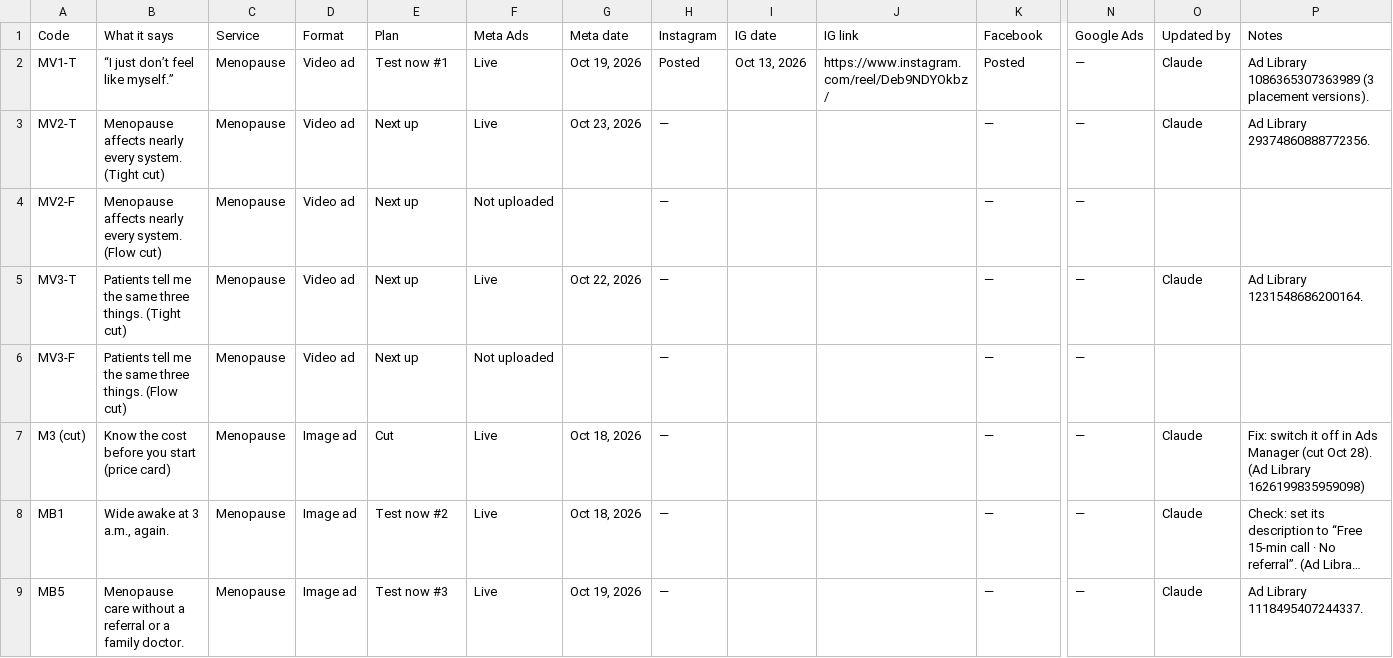
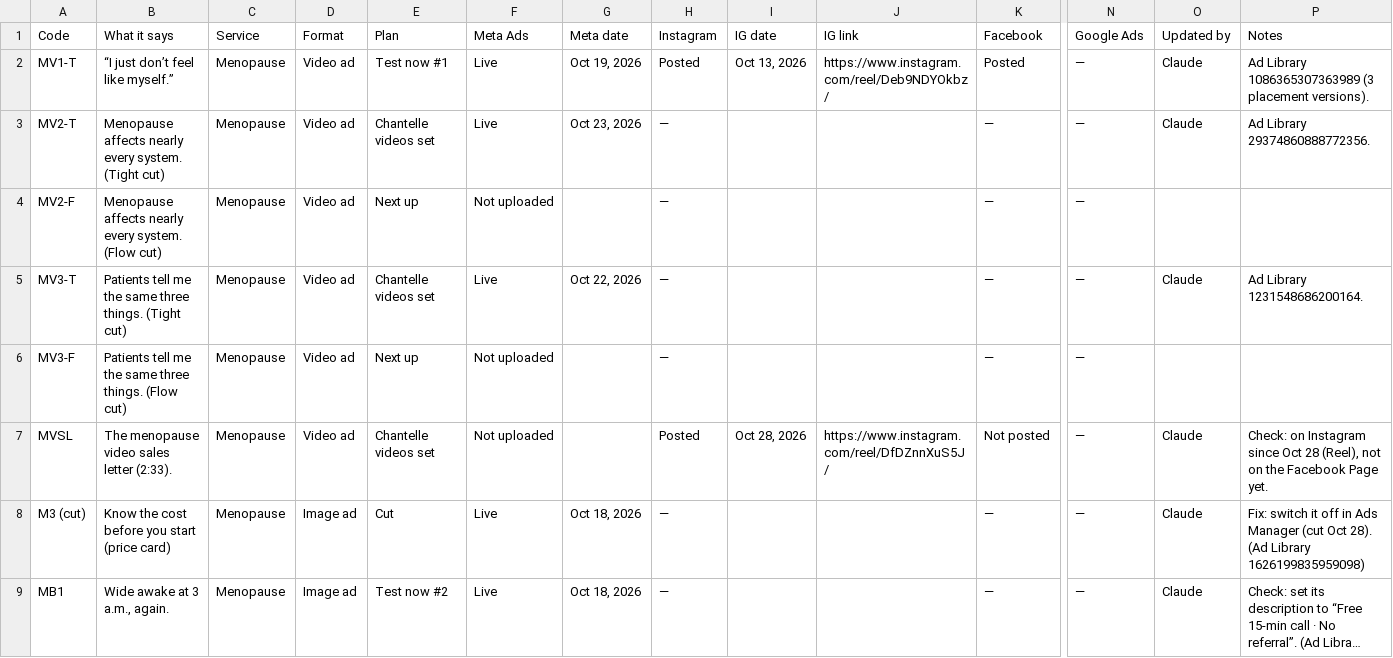
Before and after one commit to Optimal-Research-Team/optimal-ad-handoff, a CSV file: tracker-snapshot.csv, drawn as a sheet; only a part is shown, gaps mark what is left out; the shorter side is filled out with more unchanged rows; long unchanged cells end in …; rows hold the shown columns only; the diff names each change by its address in the sheet, - before the commit and + after, or states it on an @@ line.

```diff
--- a/tracker-snapshot.csv
+++ b/tracker-snapshot.csv
-E3: Next up
+E3: Chantelle videos set
-E5: Next up
+E5: Chantelle videos set
+row 7: MVSL | The menopause video sales letter (2:33). | Menopause | Video ad | Chantelle videos set | Not uploaded |  | Posted | Oct 28, 2026 | https://www.instagram.com/reel/DfDZnnXuS5J/ | Not posted | — | Claude | Check: on Instagram since Oct 28 (Reel), not on the Facebook Page yet.
```
Also changed, not shown: sync-log-snapshot.csv.
